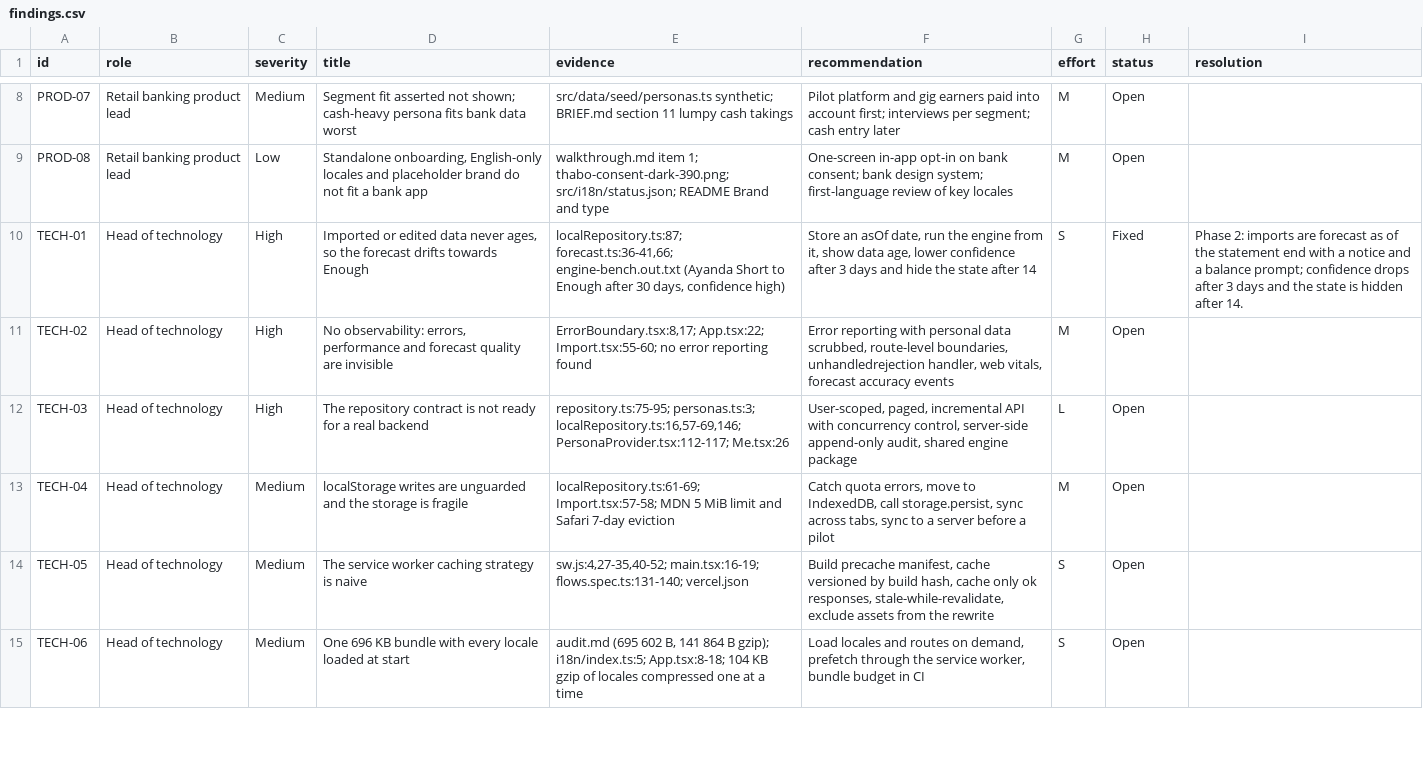
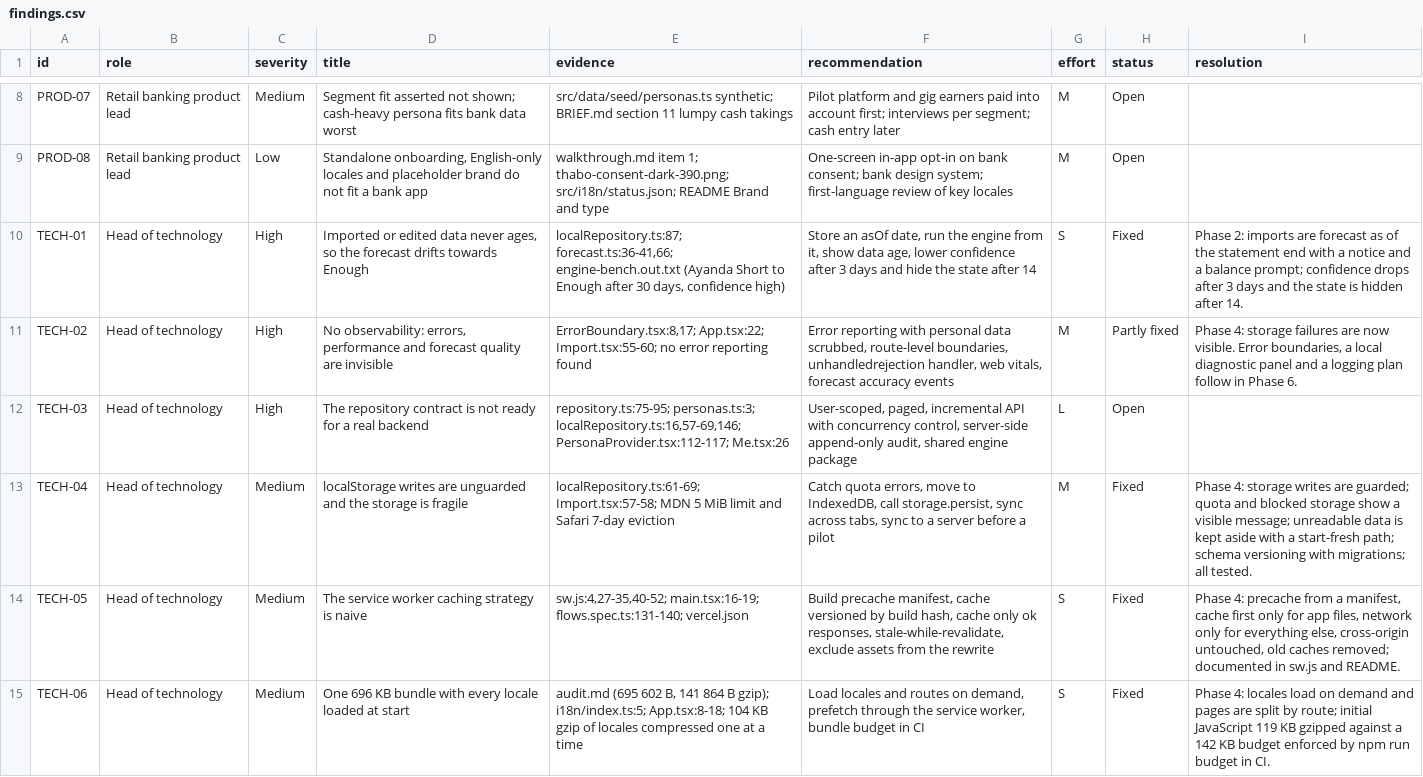
Before and after one commit to matamela-m/tengo-finance, a CSV file: docs/review/findings.csv, drawn as a sheet; only a part is shown, gaps mark what is left out; the diff covers the shown part only.

```diff
--- a/docs/review/findings.csv
+++ b/docs/review/findings.csv
@@ -10,6 +10,6 @@ PROD-08,Retail banking product lead,Low,"Standalone onboarding, English-only loc
 TECH-01,Head of technology,High,"Imported or edited data never ages, so the forecast drifts towards Enough","localRepository.ts:87; forecast.ts:36-41,66; engine-bench.out.txt (Ayanda Short to Enough after 30 days, confidence high)","Store an asOf date, run the engine from it, show data age, lower confidence after 3 days and hide the state after 14",S,Fixed,Phase 2: imports are forecast as of the statement end with a notice and a balance prompt; confidence drops after 3 days and the state is hidden after 14.
-TECH-02,Head of technology,High,"No observability: errors, performance and forecast quality are invisible","ErrorBoundary.tsx:8,17; App.tsx:22; Import.tsx:55-60; no error reporting found","Error reporting with personal data scrubbed, route-level boundaries, unhandledrejection handler, web vitals, forecast accuracy events",M,Open,
+TECH-02,Head of technology,High,"No observability: errors, performance and forecast quality are invisible","ErrorBoundary.tsx:8,17; App.tsx:22; Import.tsx:55-60; no error reporting found","Error reporting with personal data scrubbed, route-level boundaries, unhandledrejection handler, web vitals, forecast accuracy events",M,Partly fixed,"Phase 4: storage failures are now visible. Error boundaries, a local diagnostic panel and a logging plan follow in Phase 6."
 TECH-03,Head of technology,High,The repository contract is not ready for a real backend,"repository.ts:75-95; personas.ts:3; localRepository.ts:16,57-69,146; PersonaProvider.tsx:112-117; Me.tsx:26","User-scoped, paged, incremental API with concurrency control, server-side append-only audit, shared engine package",L,Open,
-TECH-04,Head of technology,Medium,localStorage writes are unguarded and the storage is fragile,localRepository.ts:61-69; Import.tsx:57-58; MDN 5 MiB limit and Safari 7-day eviction,"Catch quota errors, move to IndexedDB, call storage.persist, sync across tabs, sync to a server before a pilot",M,Open,
-TECH-05,Head of technology,Medium,The service worker caching strategy is naive,"sw.js:4,27-35,40-52; main.tsx:16-19; flows.spec.ts:131-140; vercel.json","Build precache manifest, cache versioned by build hash, cache only ok responses, stale-while-revalidate, exclude assets from the rewrite",S,Open,
-TECH-06,Head of technology,Medium,One 696 KB bundle with every locale loaded at start,"audit.md (695 602 B, 141 864 B gzip); i18n/index.ts:5; App.tsx:8-18; 104 KB gzip of locales compressed one at a time","Load locales and routes on demand, prefetch through the service worker, bundle budget in CI",S,Open,
+TECH-04,Head of technology,Medium,localStorage writes are unguarded and the storage is fragile,localRepository.ts:61-69; Import.tsx:57-58; MDN 5 MiB limit and Safari 7-day eviction,"Catch quota errors, move to IndexedDB, call storage.persist, sync across tabs, sync to a server before a pilot",M,Fixed,Phase 4: storage writes are guarded; quota and blocked storage show a visible message; unreadable data is kept aside with a start-fresh path; schema versioning with migrations; all tested.
+TECH-05,Head of technology,Medium,The service worker caching strategy is naive,"sw.js:4,27-35,40-52; main.tsx:16-19; flows.spec.ts:131-140; vercel.json","Build precache manifest, cache versioned by build hash, cache only ok responses, stale-while-revalidate, exclude assets from the rewrite",S,Fixed,"Phase 4: precache from a manifest, cache first only for app files, network only for everything else, cross-origin untouched, old caches removed; documented in sw.js and README."
+TECH-06,Head of technology,Medium,One 696 KB bundle with every locale loaded at start,"audit.md (695 602 B, 141 864 B gzip); i18n/index.ts:5; App.tsx:8-18; 104 KB gzip of locales compressed one at a time","Load locales and routes on demand, prefetch through the service worker, bundle budget in CI",S,Fixed,Phase 4: locales load on demand and pages are split by route; initial JavaScript 119 KB gzipped against a 142 KB budget enforced by npm run budget in CI.
```
Also changed, not shown: 24 edited cells elsewhere in this file, docs/review/after/stress-results.csv, 41 other files.
